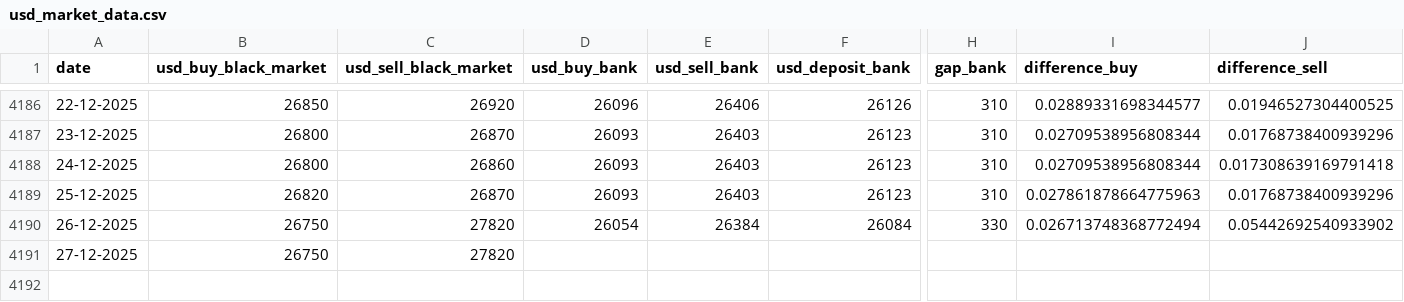
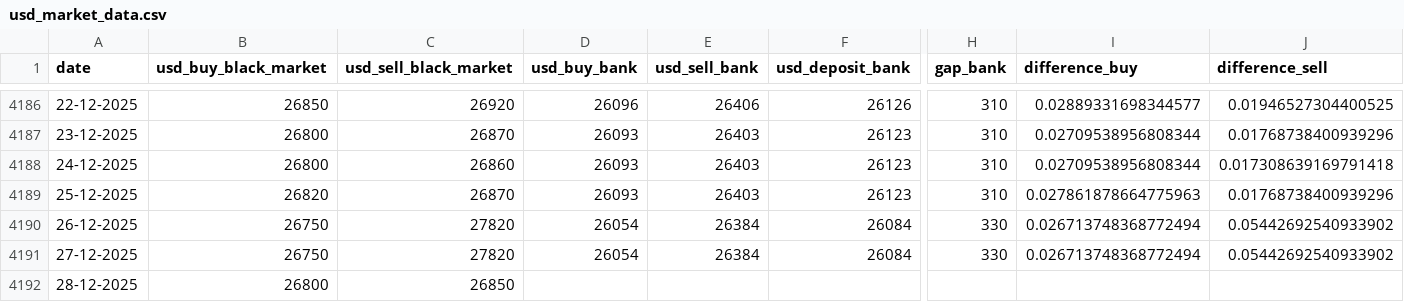
Before and after one commit to leeboo1993/cafef_data_github, a CSV file: usd_black_market/usd_market_data.csv, drawn as a sheet; only a part is shown, gaps mark what is left out; rows hold the shown columns only; the diff names each change by its address in the sheet, - before the commit and + after, or states it on an @@ line.

```diff
--- a/usd_black_market/usd_market_data.csv
+++ b/usd_black_market/usd_market_data.csv
-D4191 (usd_buy_bank): (empty)
+D4191 (usd_buy_bank): 26054
-E4191 (usd_sell_bank): (empty)
+E4191 (usd_sell_bank): 26384
-F4191 (usd_deposit_bank): (empty)
+F4191 (usd_deposit_bank): 26084
-H4191 (gap_bank): (empty)
+H4191 (gap_bank): 330
-I4191 (difference_buy): (empty)
+I4191 (difference_buy): 0.026713748368772494
-J4191 (difference_sell): (empty)
+J4191 (difference_sell): 0.05442692540933902
+row 4192: 28-12-2025 | 26800 | 26850
```
Also changed, not shown: 1 other file.
